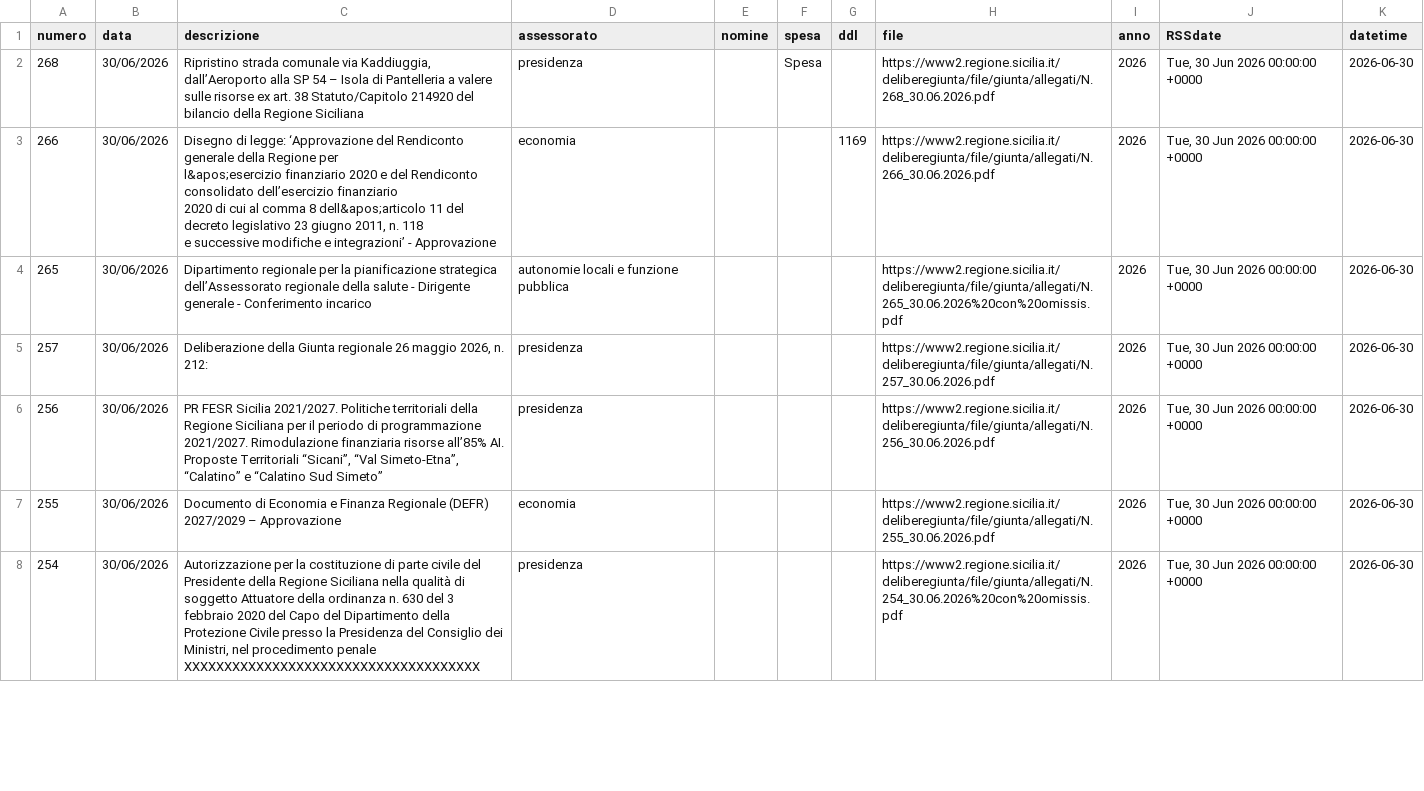
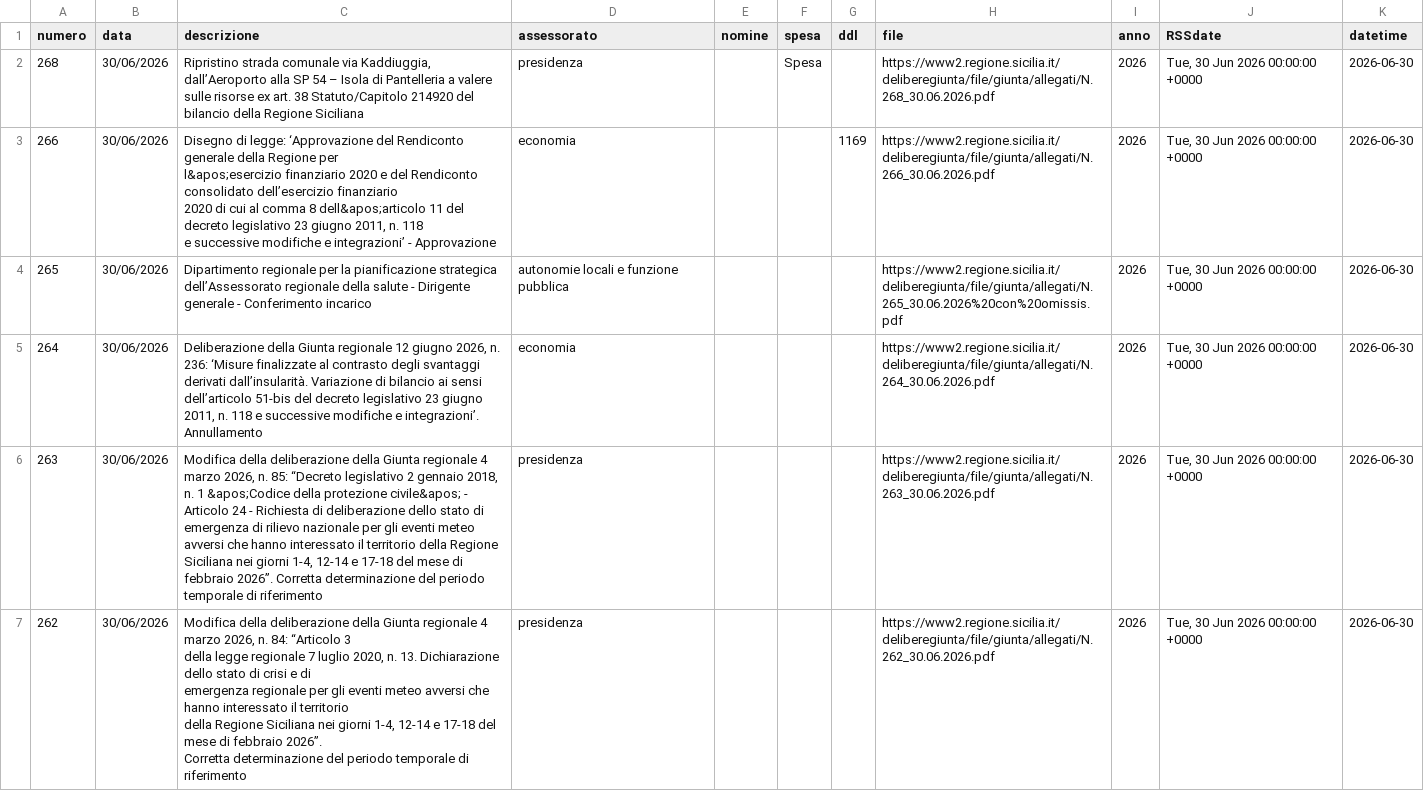
Before and after one commit to opendatasicilia/RSSdisegniLeggeAssembleaRegionaleSiciliana, a CSV file: docs/delibereLeggi.csv, drawn as a sheet; only a part is shown; the shorter side is filled out with more unchanged rows; ↵ is a line break in a cell; the diff covers the shown part only; the diff names each change by its address in the sheet, - before the commit and + after, or states it on an @@ line.

```diff
--- a/docs/delibereLeggi.csv
+++ b/docs/delibereLeggi.csv
+row 5: 264 | 30/06/2026 | Deliberazione della Giunta regionale 12 giugno 2026, n. 236: ‘Misure finalizzate al contrasto degli svantaggi derivati dall’insularità. Variazione di bilancio ai sensi dell’articolo 51-bis del decreto legislativo 23 giugno 2011, n. 118 e successive modifiche e integrazioni’. Annullamento | economia |  |  |  | https://www2.regione.sicilia.it/deliberegiunta/file/giunta/allegati/N.264_30.06.2026.pdf | 2026 | Tue, 30 Jun 2026 00:00:00 +0000 | 2026-06-30
+row 6: 263 | 30/06/2026 | Modifica della deliberazione della Giunta regionale 4 marzo 2026, n. 85: “Decreto legislativo 2 gennaio 2018, n. 1 &apos;Codice della protezione civile&apos; - Articolo 24 - Richiesta di deliberazione dello stato di emergenza di rilievo nazionale per gli eventi meteo avversi che hanno interessato il territorio della Regione Siciliana nei giorni 1-4, 12-14 e 17-18 del mese di febbraio 2026”. Corretta determinazione del periodo temporale di riferimento | presidenza |  |  |  | https://www2.regione.sicilia.it/deliberegiunta/file/giunta/allegati/N.263_30.06.2026.pdf | 2026 | Tue, 30 Jun 2026 00:00:00 +0000 | 2026-06-30
+row 7: 262 | 30/06/2026 | Modifica della deliberazione della Giunta regionale 4 marzo 2026, n. 84: “Articolo 3 ↵ della legge regionale 7 luglio 2020, n. 13. Dichiarazione dello stato di crisi e di ↵ emergenza regionale per gli eventi meteo avversi che hanno interessato il territorio ↵ della Regione Siciliana nei giorni 1-4, 12-14 e 17-18 del mese di febbraio 2026”. ↵ Corretta determinazione del periodo temporale di riferimento | presidenza |  |  |  | https://www2.regione.sicilia.it/deliberegiunta/file/giunta/allegati/N.262_30.06.2026.pdf | 2026 | Tue, 30 Jun 2026 00:00:00 +0000 | 2026-06-30
```
Also changed, not shown: 2 added rows elsewhere in this file, 1 other file.
